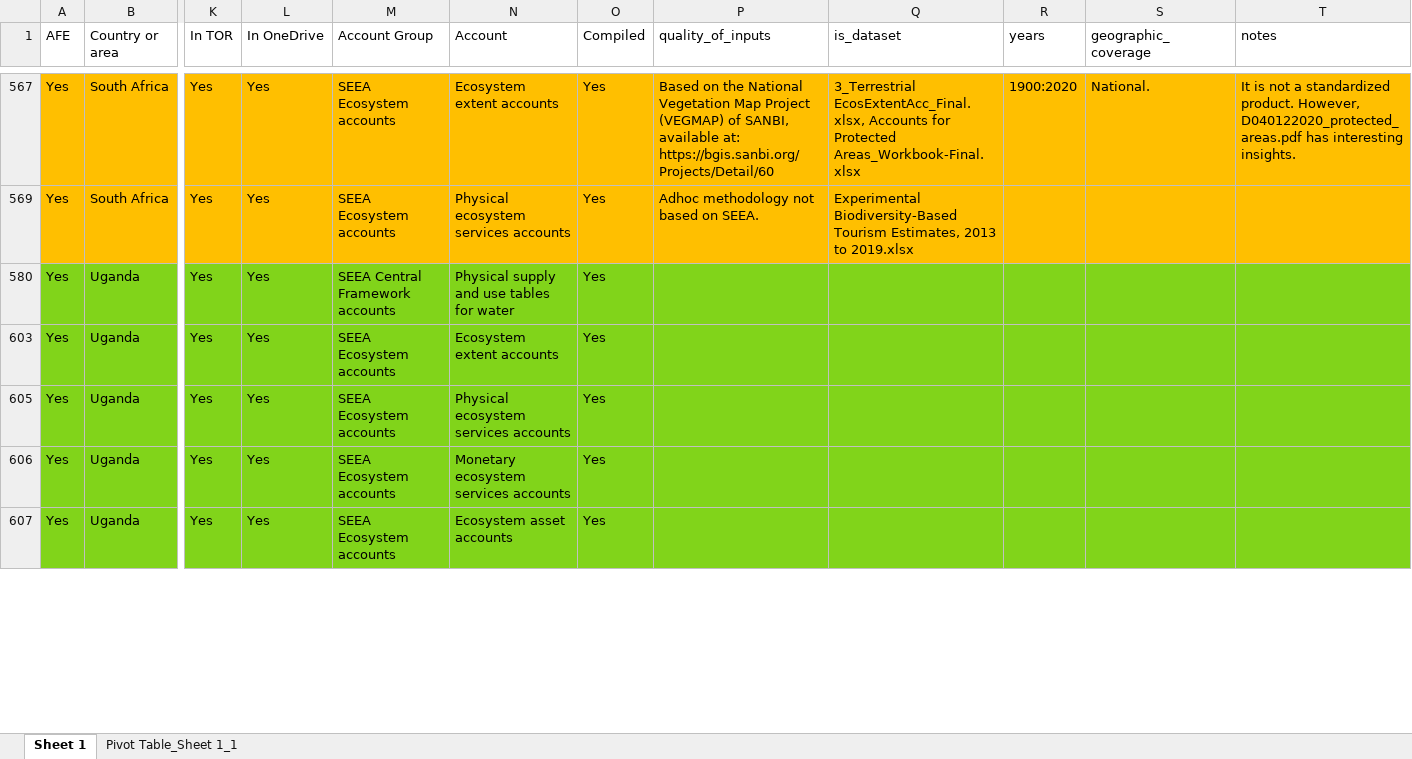
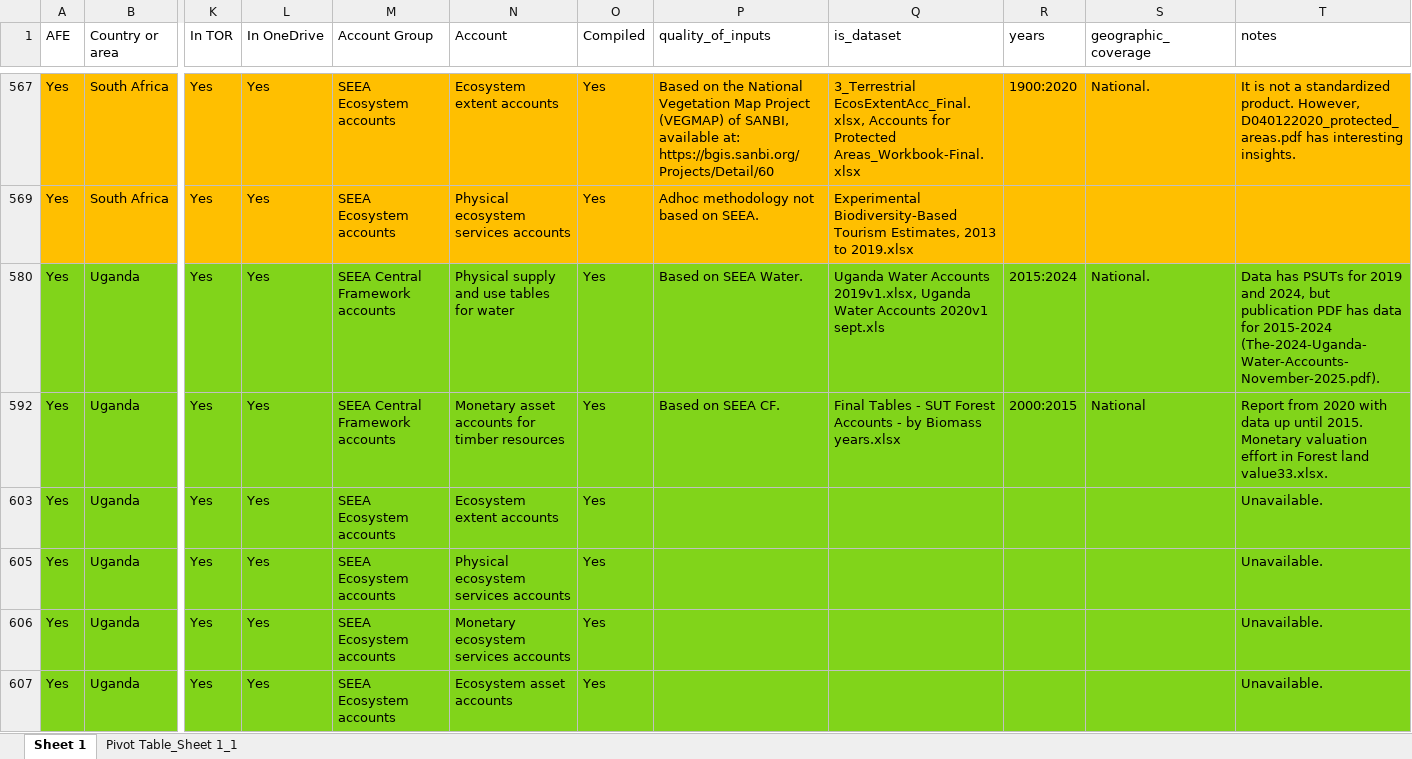
Before and after one commit to rvconsulting/seea-afe, an Excel workbook: data/assessment/AFE_assessment_2025.xlsx, sheet Sheet 1, drawn as a sheet; only a part is shown, gaps mark what is left out; values as stored, in another font and other column widths than the file's, no borders; charts and pictures not drawn; rows hold the shown columns only; the diff covers the shown part only; the diff names each change by its address in the sheet, - before the commit and + after, or states it on an @@ line.

Commit message:
Inititial dashboard and assessment

```diff
--- a/data/assessment/AFE_assessment_2025.xlsx (sheet Sheet 1)
+++ b/data/assessment/AFE_assessment_2025.xlsx (sheet Sheet 1)
-P580 (quality_of_inputs): (empty)
+P580 (quality_of_inputs): Based on SEEA Water.
-Q580 (is_dataset): (empty)
+Q580 (is_dataset): Uganda Water Accounts 2019v1.xlsx, Uganda Water Accounts 2020v1 sept.xls
-R580 (years): (empty)
+R580 (years): 2015:2024
-S580 (geographic_coverage): (empty)
+S580 (geographic_coverage): National.
-T580 (notes): (empty)
+T580 (notes): Data has PSUTs for 2019 and 2024, but publication PDF has data for 2015-2024 (The-2024-Uganda-Water-Accounts-November-2025.pdf).
+row 592: Yes | Uganda | Yes | Yes | SEEA Central Framework accounts | Monetary asset accounts for timber resources | Yes | Based on SEEA CF. | Final Tables - SUT Forest Accounts - by Biomass years.xlsx | 2000:2015 | National | Report from 2020 with data up until 2015. Monetary valuation effort in Forest land value33.xlsx.
-T603 (notes): (empty)
+T603 (notes): Unavailable.
-T605:T607 (notes): (empty)
+T605:T607 (notes): Unavailable.
```
Also changed, not shown: 5 added rows, 30 edited cells and cell formats elsewhere in this sheet, sheet Pivot Table_Sheet 1_1, hidden cells, 29 other files.
